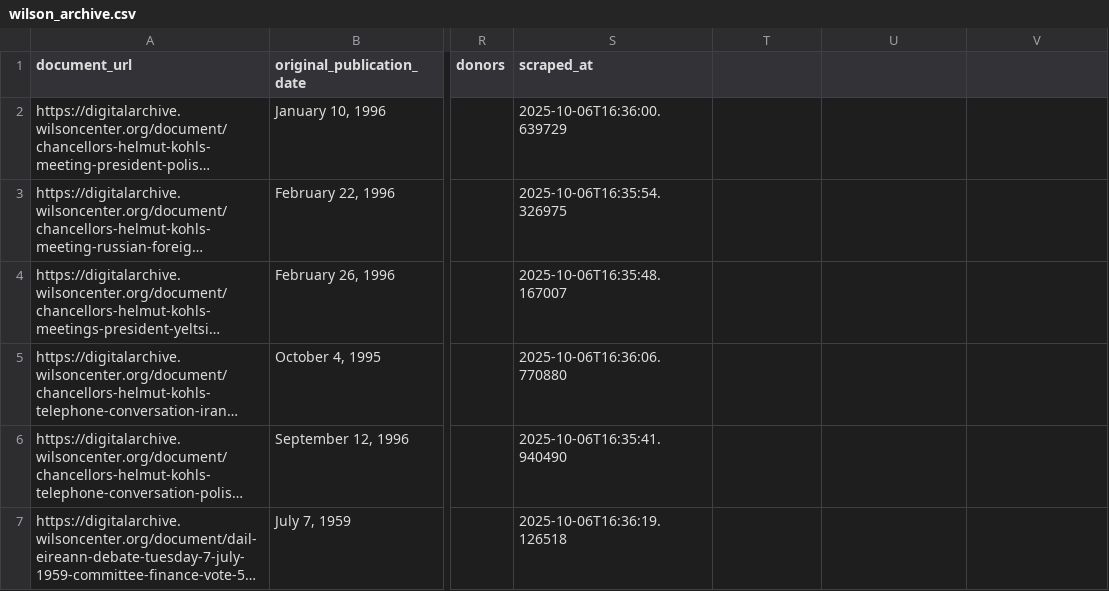
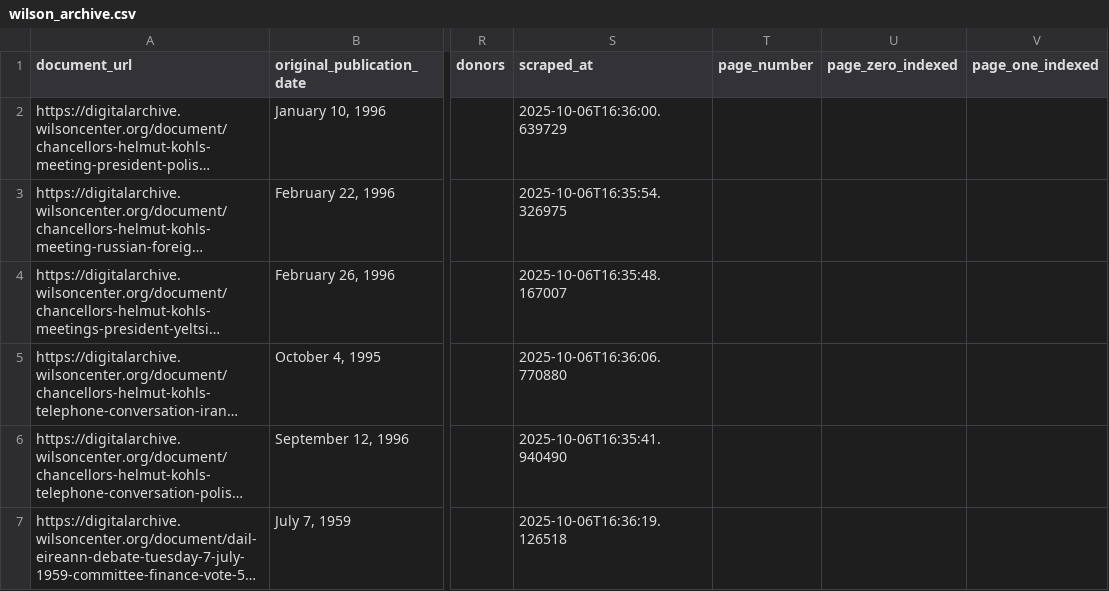
Before and after one commit to nhamby/wilson-center-digital-archive-web-scraping, a CSV file: wilson_archive.csv, drawn as a sheet; only a part is shown, gaps mark what is left out; long unchanged cells end in …; the diff names each change by its address in the sheet, - before the commit and + after, or states it on an @@ line.

Commit message:
broke out class into its own document and rewrote documentation

```diff
--- a/wilson_archive.csv
+++ b/wilson_archive.csv
-T1: (empty)
+T1: page_number
-U1: (empty)
+U1: page_zero_indexed
-V1: (empty)
+V1: page_one_indexed
```
Also changed, not shown: 7 other files.
